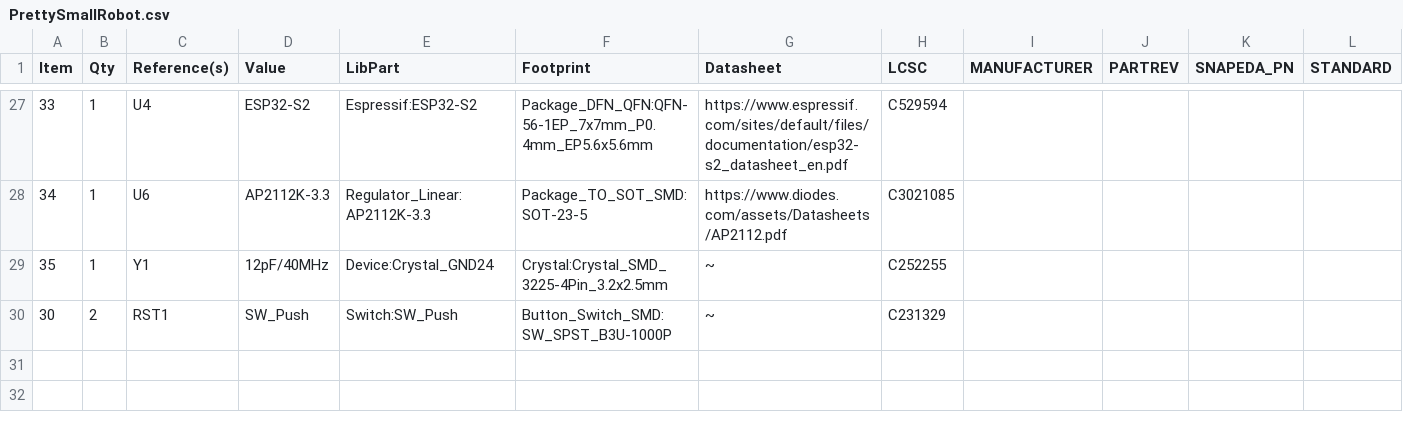
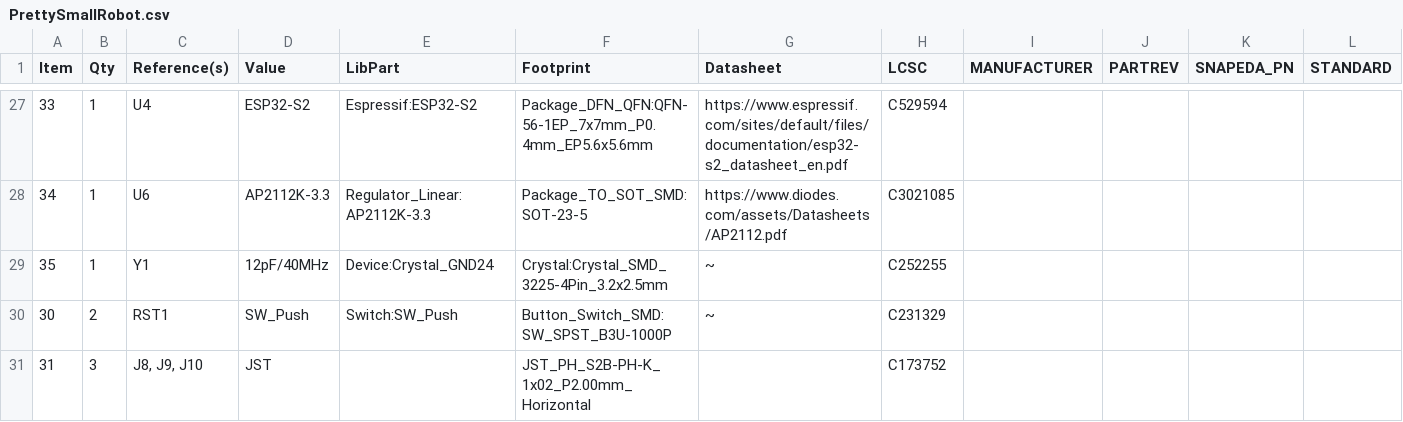
Before and after one commit to wattnotions/PrettySmallRobot, a CSV file: Kicad/PrettySmallRobot.csv, drawn as a sheet; only a part is shown, gaps mark what is left out.

```diff
--- a/Kicad/PrettySmallRobot.csv
+++ b/Kicad/PrettySmallRobot.csv
@@ -30 +30,2 @@ Item,Qty,Reference(s),Value,LibPart,Footprint,Datasheet,LCSC,MANUFACTURER,PARTRE
 30,2,RST1,SW_Push,Switch:SW_Push,Button_Switch_SMD:SW_SPST_B3U-1000P,~,C231329,,,,
+31,3,"J8, J9, J10",JST,,JST_PH_S2B-PH-K_1x02_P2.00mm_Horizontal,,C173752,,,,
```
Also changed, not shown: Kicad/production/PrettySmallRobot-all-pos.csv, 23 other files.
